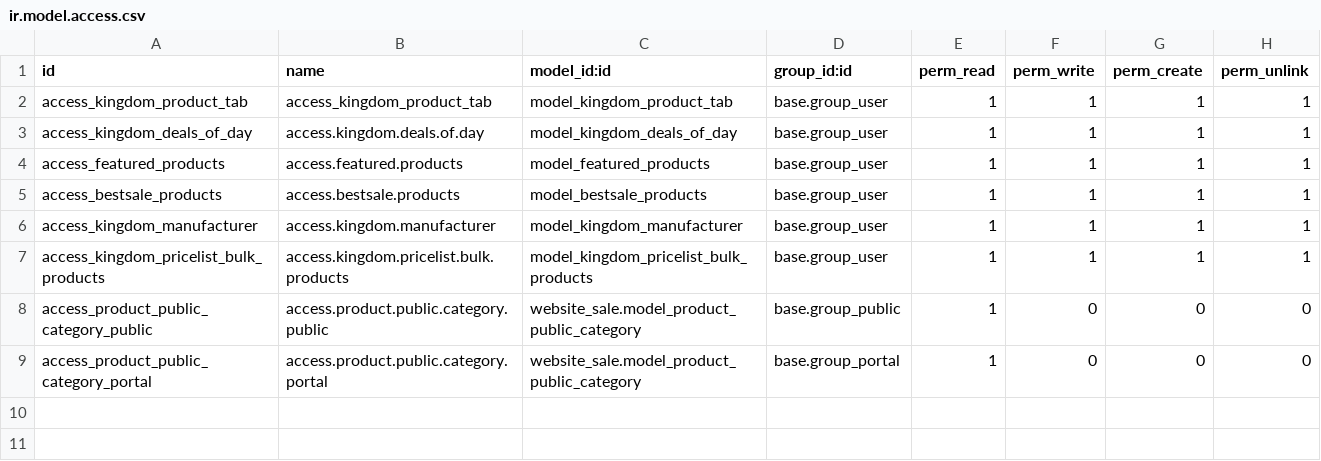
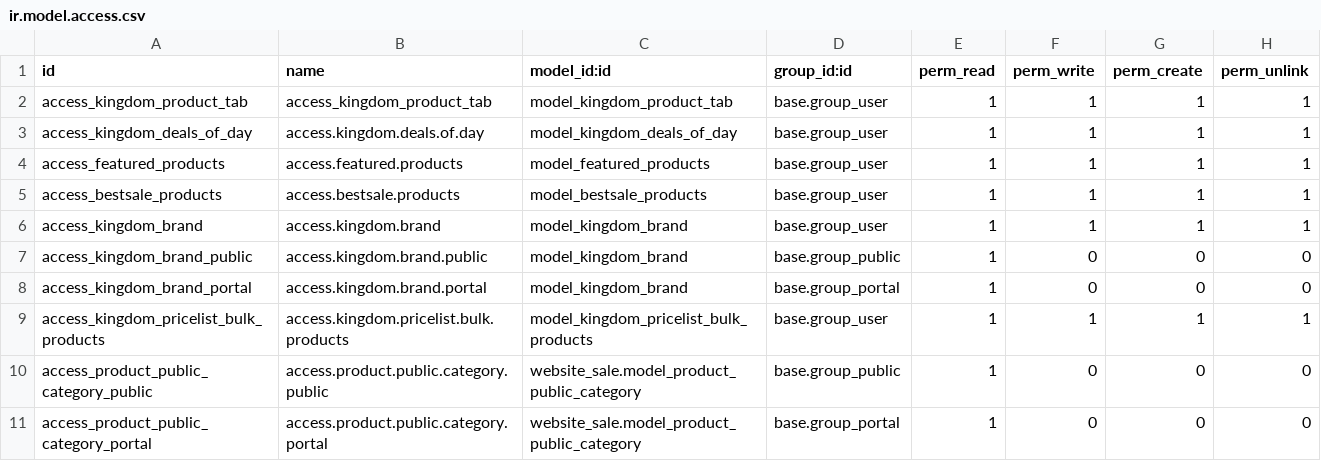
Before and after one commit to effazbs23/odoo-addons-me, a CSV file: theme_kingdom/security/ir.model.access.csv, drawn as a sheet.

Commit message:
theme_kingdom: fix the multiwebsite issue

```diff
--- a/theme_kingdom/security/ir.model.access.csv
+++ b/theme_kingdom/security/ir.model.access.csv
@@ -5,3 +5,5 @@ access_featured_products,access.featured.products,model_featured_products,base.g
 access_bestsale_products,access.bestsale.products,model_bestsale_products,base.group_user,1,1,1,1
-access_kingdom_manufacturer,access.kingdom.manufacturer,model_kingdom_manufacturer,base.group_user,1,1,1,1
+access_kingdom_brand,access.kingdom.brand,model_kingdom_brand,base.group_user,1,1,1,1
+access_kingdom_brand_public,access.kingdom.brand.public,model_kingdom_brand,base.group_public,1,0,0,0
+access_kingdom_brand_portal,access.kingdom.brand.portal,model_kingdom_brand,base.group_portal,1,0,0,0
 access_kingdom_pricelist_bulk_products,access.kingdom.pricelist.bulk.products,model_kingdom_pricelist_bulk_products,base.group_user,1,1,1,1
```
Also changed, not shown: 40 other files.
